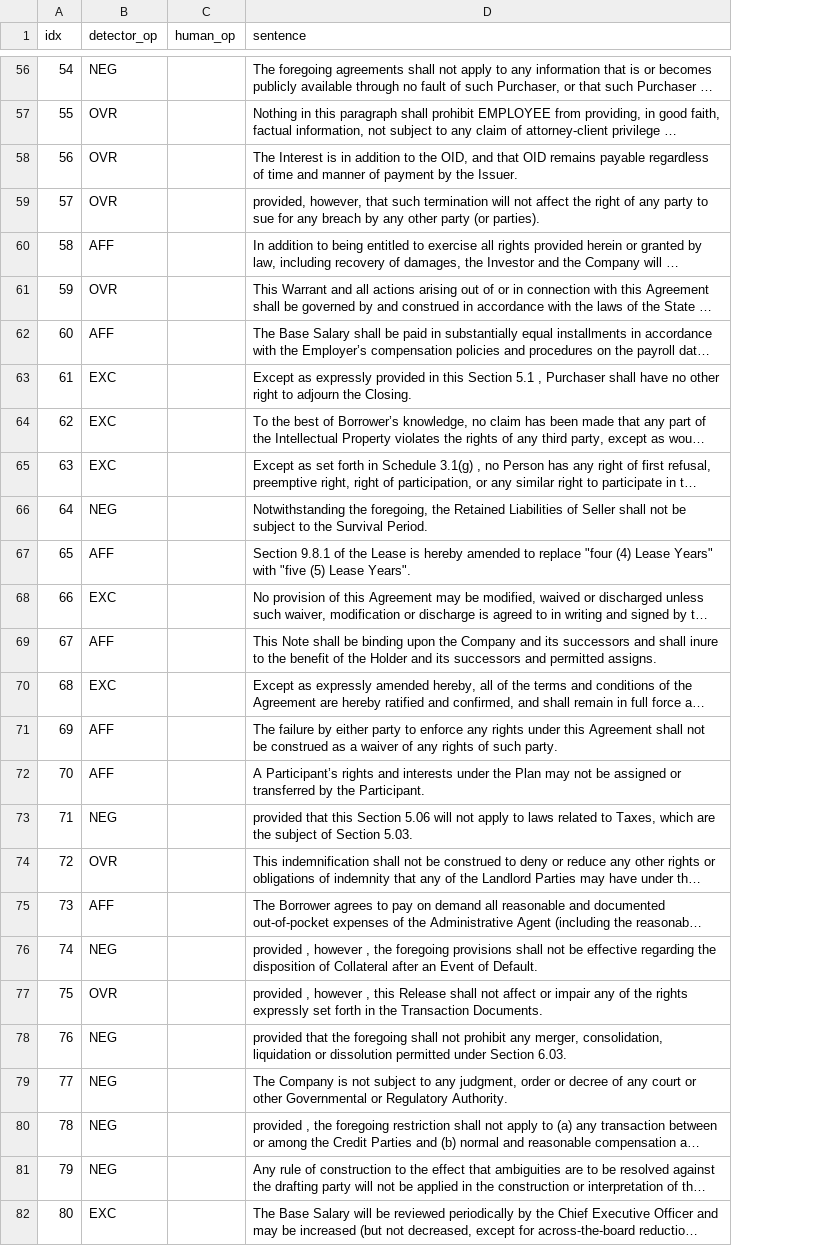
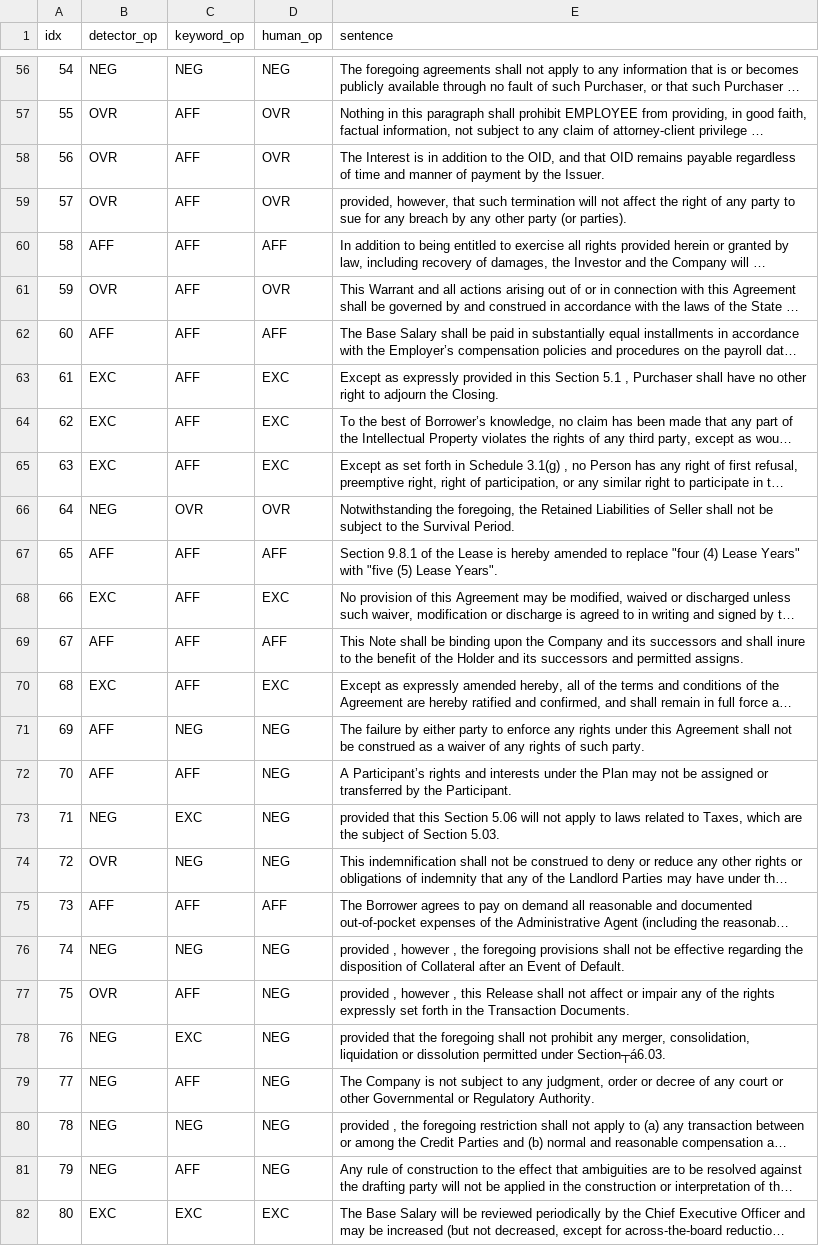
Before and after one commit to oziofficial5/jusdefv2, a TSV file: ledgar_detector_sample.tsv, drawn as a sheet; only a part is shown, gaps mark what is left out; long unchanged cells end in …; addresses are those after the commit; the diff covers the shown part only; the diff names each change by its address in the sheet, - before the commit and + after, or states it on an @@ line.

Commit message:
Correct corpus provenance metadata; release LEDGAR human labels; add Day 2 runner
Three changes arising from an audit of the released artefacts against the
claims Chapter 3 makes about them.

operator_labels_3000.jsonl: the annotator field read "Awais" on all 3,000
AI-generated records, with timestamps spanning 2m13s. A downloader would read
that as hand-labelling. It now names the labelling model (claude-sonnet-5) and
carries annotation_method=ai_assisted_bulk_labelling, matching the convention
already used in exception_labels.json. Labels, confidences and heuristics are
untouched; verified identical before and after.

ledgar_detector_sample.tsv: human_op was empty on all 160 rows, so the
annotations behind the cross-genre kappa = 0.867 were not in the repository at
all -- the one headline agreement statistic with no reproducible artefact. The
completed annotations are recovered from ledgar_annotation.xlsx and installed
here. Recomputing from them reproduces the thesis exactly: accuracy 0.900,
kappa 0.8667, and every per-class precision/recall/F1 in Table 3.x.

A keyword_op column is added alongside, carrying the rule-based detector's
prediction for each sentence. Scored against the same human reference this
gives the baseline C4 previously asserted without evidence:

    neural   accuracy 0.900  kappa 0.867  macro-F1 0.900
    keyword  accuracy 0.469  kappa 0.290  macro-F1 0.408

The keyword rule fails in opposite directions across genres -- over-firing on
EUR-Lex (5.5% vs 0.71% of mention edges) and under-firing on contract text
(EXC recall 0.186, OVR recall 0.097), because contract carve-outs use
constructions its lexicon does not contain.

run_day2_ampere.sh: tmux-ready, sentinel-gated runner. Diagnostics first
(segmentation audit, detector baselines, natural-prior validation sample,
artefact hunt), then v1 reconstruction via --ablate all on seeds 42 and 43,
which is the number Chapter 6's "anomaly" framing presumes but never reports.
Aborts before the GPU job if the keyword graphs are absent rather than
spending the slot on preprocessing.

```diff
--- a/ledgar_detector_sample.tsv
+++ b/ledgar_detector_sample.tsv
+column C (keyword_op), rows 56-82: NEG | AFF | AFF | AFF | AFF | AFF | AFF | AFF | AFF | AFF | OVR | AFF | AFF | AFF | AFF | NEG | AFF | EXC | NEG | AFF | NEG | AFF | EXC | AFF | NEG | AFF | EXC
-D56 (human_op): (empty)
+D56 (human_op): NEG
-D57:D59 (human_op): (empty)
+D57:D59 (human_op): OVR
-D60 (human_op): (empty)
+D60 (human_op): AFF
-D61 (human_op): (empty)
+D61 (human_op): OVR
-D62 (human_op): (empty)
+D62 (human_op): AFF
-D63:D65 (human_op): (empty)
+D63:D65 (human_op): EXC
-D66 (human_op): (empty)
+D66 (human_op): OVR
-D67 (human_op): (empty)
+D67 (human_op): AFF
-D68 (human_op): (empty)
+D68 (human_op): EXC
-D69 (human_op): (empty)
+D69 (human_op): AFF
-D70 (human_op): (empty)
+D70 (human_op): EXC
-D71:D74 (human_op): (empty)
+D71:D74 (human_op): NEG
-D75 (human_op): (empty)
+D75 (human_op): AFF
-D76:D81 (human_op): (empty)
+D76:D81 (human_op): NEG
-E78 (sentence): …permitted under Section 6.03.
+E78 (sentence): …permitted under Section┬á6.03.
-D82 (human_op): (empty)
+D82 (human_op): EXC
```
Also changed, not shown: 149 edited cells elsewhere in this file, 2 other files.
